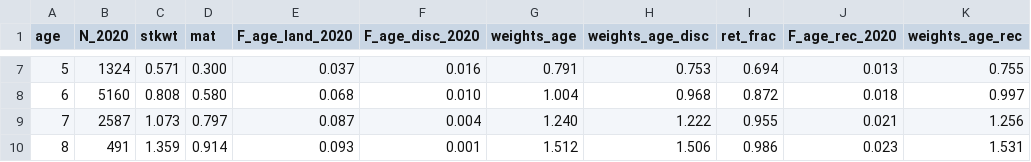
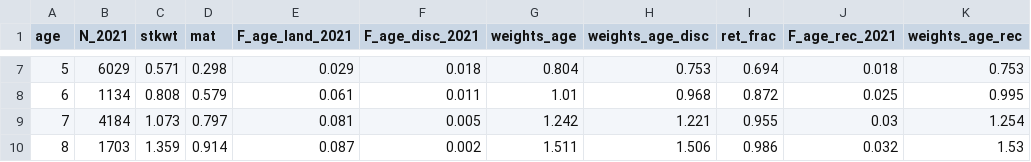
Before and after one commit to ices-taf/2021_bss.27.4bc7ad-h_catchAllocationTool-for-2022, a CSV file: bootstrap/initial/data/checks/forecast_inputs.csv, drawn as a sheet; only a part is shown, gaps mark what is left out; the diff covers the shown part only; the diff names each change by its address in the sheet, - before the commit and + after, or states it on an @@ line.

```diff
--- a/bootstrap/initial/data/checks/forecast_inputs.csv
+++ b/bootstrap/initial/data/checks/forecast_inputs.csv
-B1: N_2020
+B1: N_2021
-E1: F_age_land_2020
+E1: F_age_land_2021
-F1: F_age_disc_2020
+F1: F_age_disc_2021
-J1: F_age_rec_2020
+J1: F_age_rec_2021
-B7 (N_2021): 1324
+B7 (N_2021): 6029
-D7 (mat): 0.300
+D7 (mat): 0.298
-E7 (F_age_land_2021): 0.037
+E7 (F_age_land_2021): 0.029
-F7 (F_age_disc_2021): 0.016
+F7 (F_age_disc_2021): 0.018
-G7 (weights_age): 0.791
+G7 (weights_age): 0.804
-J7 (F_age_rec_2021): 0.013
+J7 (F_age_rec_2021): 0.018
-K7 (weights_age_rec): 0.755
+K7 (weights_age_rec): 0.753
-B8 (N_2021): 5160
+B8 (N_2021): 1134
-D8 (mat): 0.580
+D8 (mat): 0.579
-E8 (F_age_land_2021): 0.068
+E8 (F_age_land_2021): 0.061
-F8 (F_age_disc_2021): 0.010
+F8 (F_age_disc_2021): 0.011
-G8 (weights_age): 1.004
+G8 (weights_age): 1.01
-J8 (F_age_rec_2021): 0.018
+J8 (F_age_rec_2021): 0.025
-K8 (weights_age_rec): 0.997
+K8 (weights_age_rec): 0.995
-B9 (N_2021): 2587
+B9 (N_2021): 4184
-E9 (F_age_land_2021): 0.087
+E9 (F_age_land_2021): 0.081
-F9 (F_age_disc_2021): 0.004
+F9 (F_age_disc_2021): 0.005
-G9 (weights_age): 1.240
+G9 (weights_age): 1.242
-H9 (weights_age_disc): 1.222
+H9 (weights_age_disc): 1.221
-J9 (F_age_rec_2021): 0.021
+J9 (F_age_rec_2021): 0.03
-K9 (weights_age_rec): 1.256
+K9 (weights_age_rec): 1.254
-B10 (N_2021): 491
+B10 (N_2021): 1703
-E10 (F_age_land_2021): 0.093
+E10 (F_age_land_2021): 0.087
-F10 (F_age_disc_2021): 0.001
+F10 (F_age_disc_2021): 0.002
-G10 (weights_age): 1.512
+G10 (weights_age): 1.511
-J10 (F_age_rec_2021): 0.023
+J10 (F_age_rec_2021): 0.032
-K10 (weights_age_rec): 1.531
+K10 (weights_age_rec): 1.53
```
Also changed, not shown: 95 edited cells elsewhere in this file.
